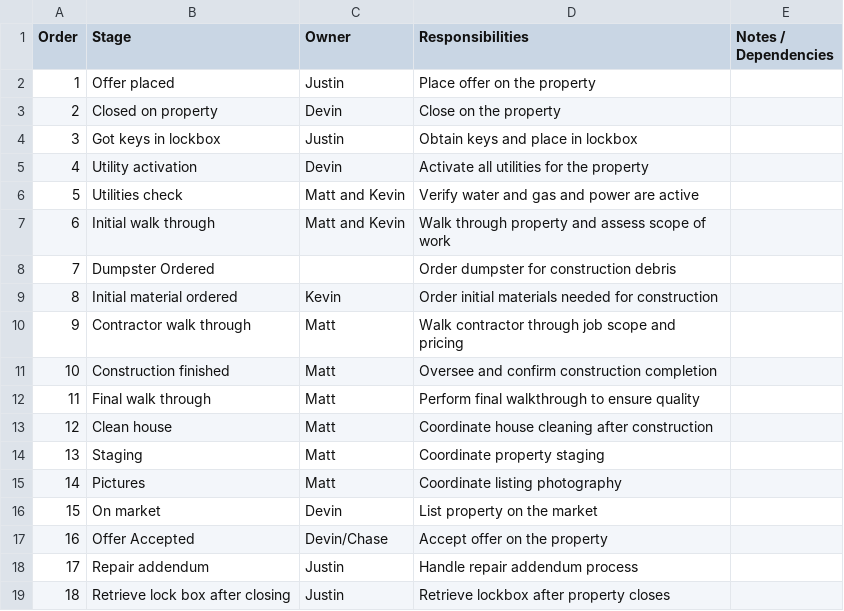
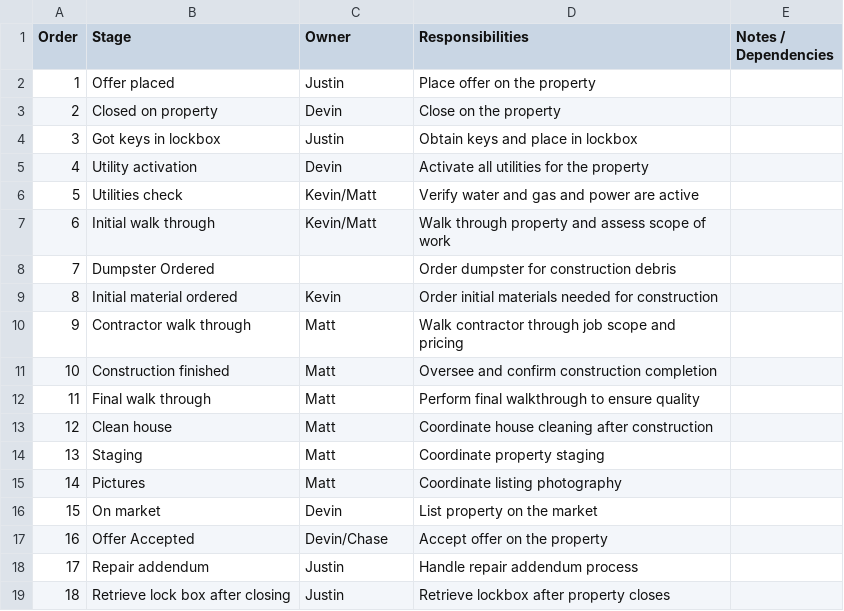
Before and after one commit to chasepayscash-27/cpc-aws-v2, a CSV file: docs/CPCP_Workflow.csv, drawn as a sheet.

```diff
--- a/docs/CPCP_Workflow.csv
+++ b/docs/CPCP_Workflow.csv
@@ -5,4 +5,4 @@ Order,Stage,Owner,Responsibilities,Notes / Dependencies
 4,Utility activation,Devin,Activate all utilities for the property,
-5,Utilities check,Matt and Kevin,Verify water and gas and power are active,
-6,Initial walk through,Matt and Kevin,Walk through property and assess scope of work,
+5,Utilities check,Kevin/Matt,Verify water and gas and power are active,
+6,Initial walk through,Kevin/Matt,Walk through property and assess scope of work,
 7,Dumpster Ordered,,Order dumpster for construction debris,
```
Also changed, not shown: 4 other files.
